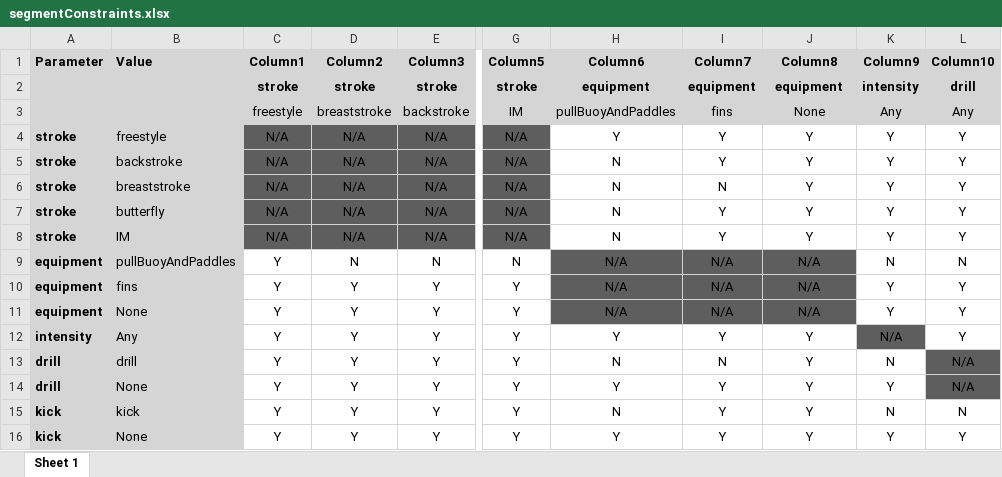
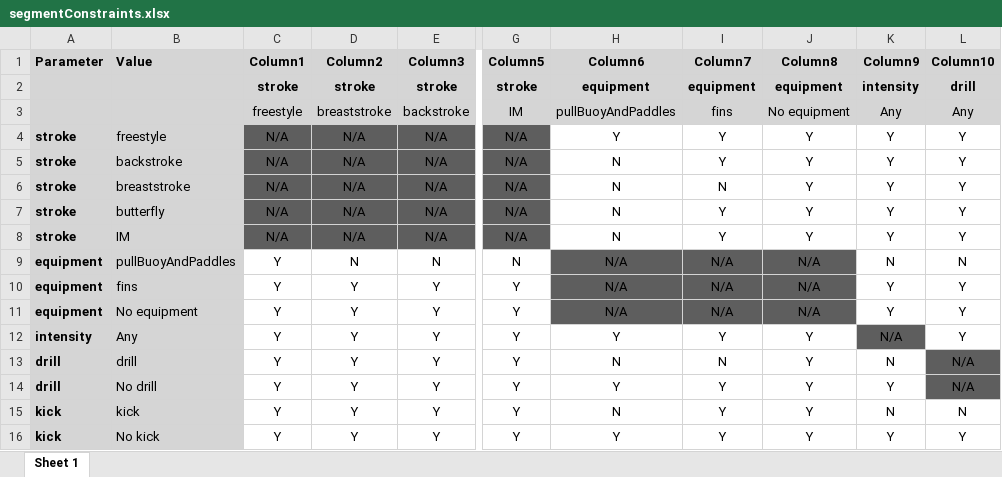
Before and after one commit to Quentastico/SwimSet, an Excel workbook: segmentConstraints.xlsx, sheet Sheet 1, drawn as a sheet; only a part is shown, gaps mark what is left out; values as stored, in another font and other column widths than the file's, no borders; the diff names each change by its address in the sheet, - before the commit and + after, or states it on an @@ line.

Commit message:
Chagne in the wording in the excel

```diff
--- a/segmentConstraints.xlsx (sheet Sheet 1)
+++ b/segmentConstraints.xlsx (sheet Sheet 1)
-J3 (Column8): None
+J3 (Column8): No equipment
-B11 (Value): None
+B11 (Value): No equipment
-B14 (Value): None
+B14 (Value): No drill
-B16 (Value): None
+B16 (Value): No kick
```
Also changed, not shown: 1 other file.
